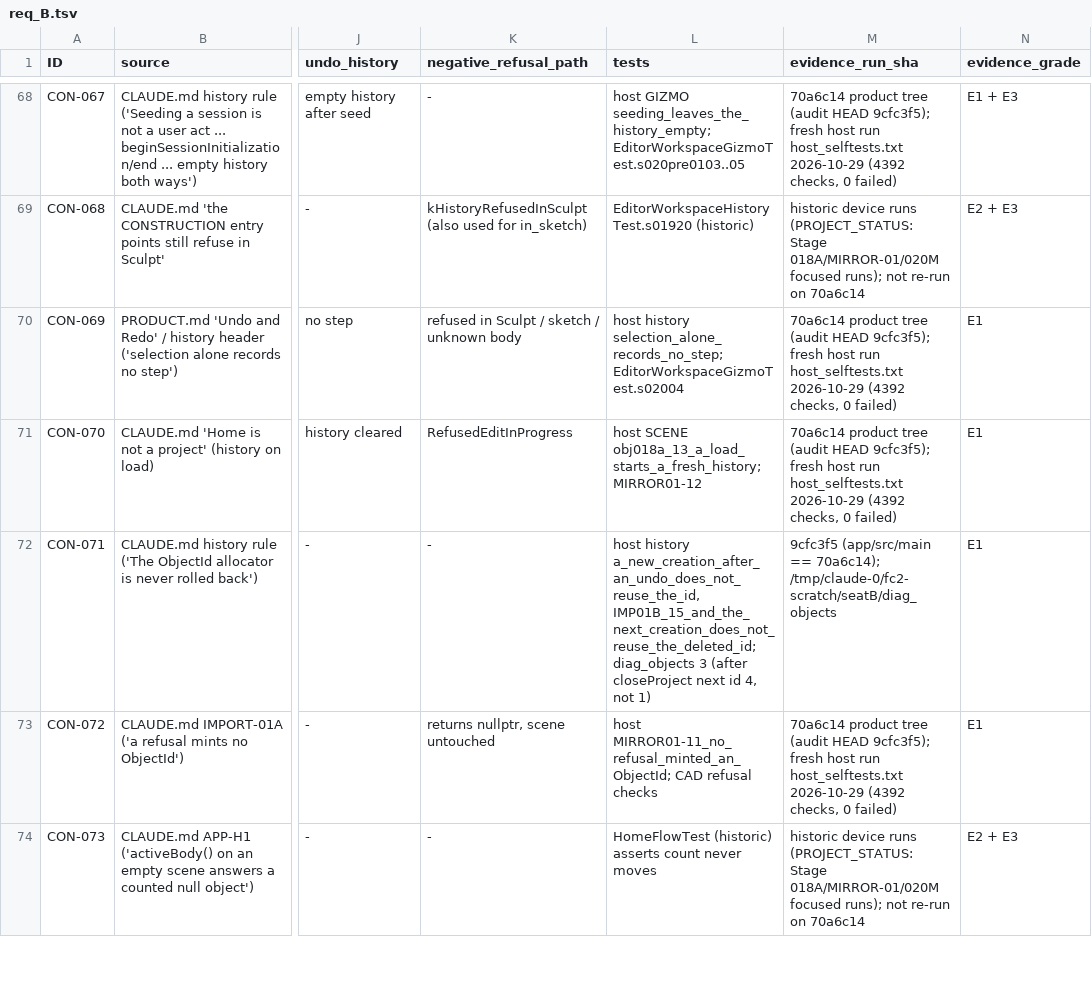
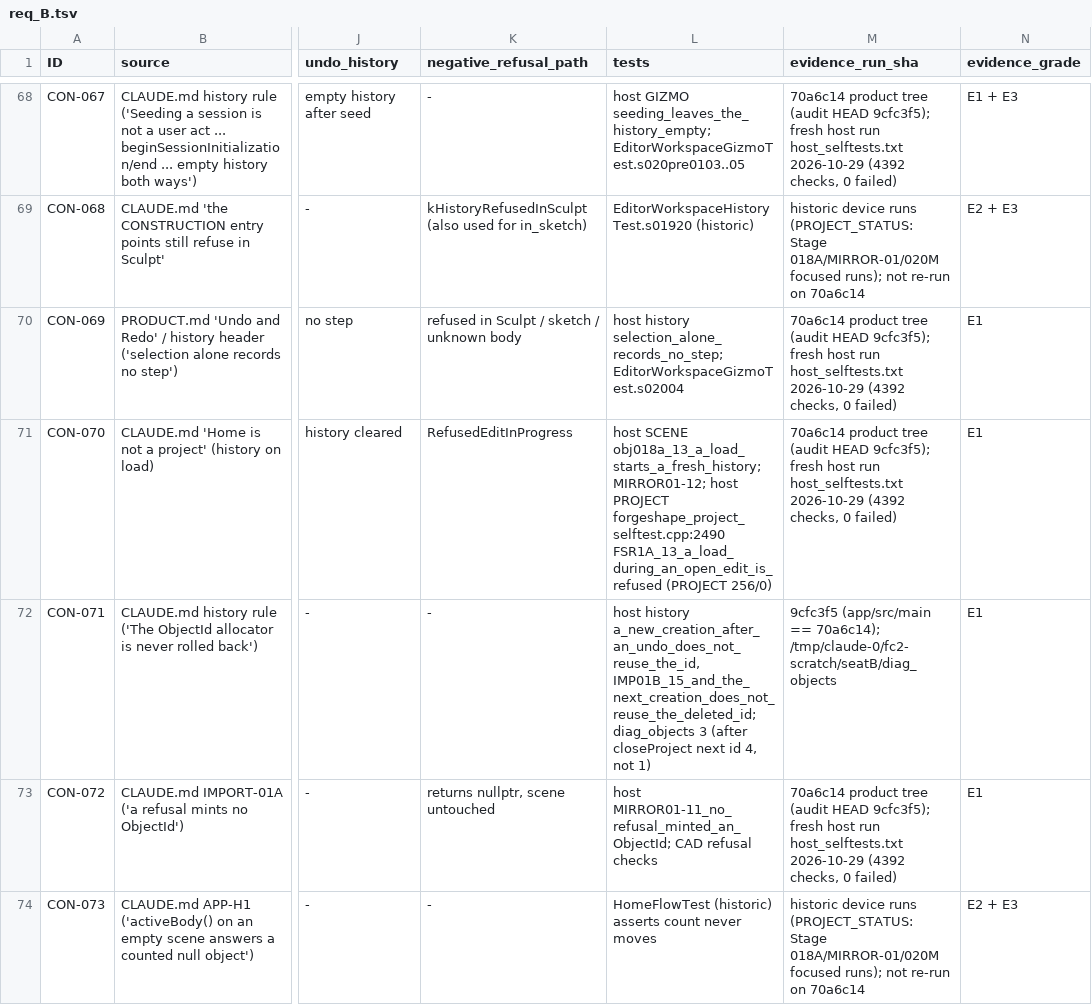
Before and after one commit to damiankrok/Forgeshape, a TSV file: artifacts/function-council-r2/work/req_B.tsv, drawn as a sheet; only a part is shown, gaps mark what is left out; the diff covers the shown part only; the diff names each change by its address in the sheet, - before the commit and + after, or states it on an @@ line.

```diff
--- a/artifacts/function-council-r2/work/req_B.tsv
+++ b/artifacts/function-council-r2/work/req_B.tsv
-L71 (tests): …SCENE obj018a_13_a_load_starts_a_fresh_history; MIRROR01-12
+L71 (tests): …SCENE obj018a_13_a_load_starts_a_fresh_history; MIRROR01-12; host PROJECT forgeshape_project_selftest.cpp:2490 FSR1A_13_a_load_during_an_open_edit_is_refused (PROJECT 256/0)
```
Also changed, not shown: 21 edited cells elsewhere in this file, artifacts/function-council-r2/work/req_A.tsv, artifacts/function-council-r2/work/req_I.tsv, 7 other files.
